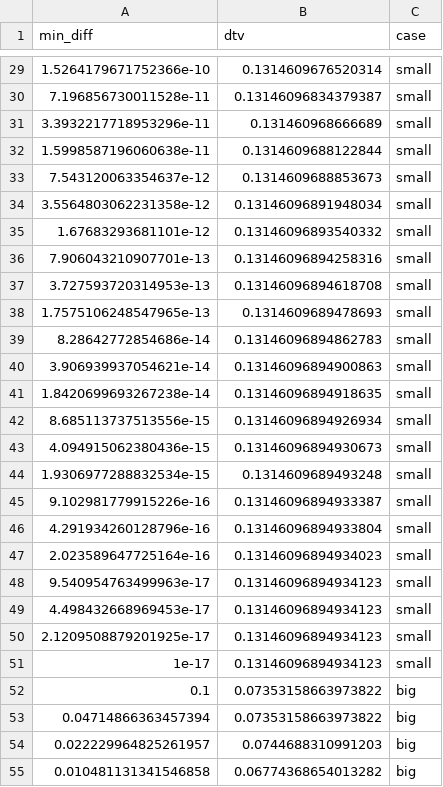
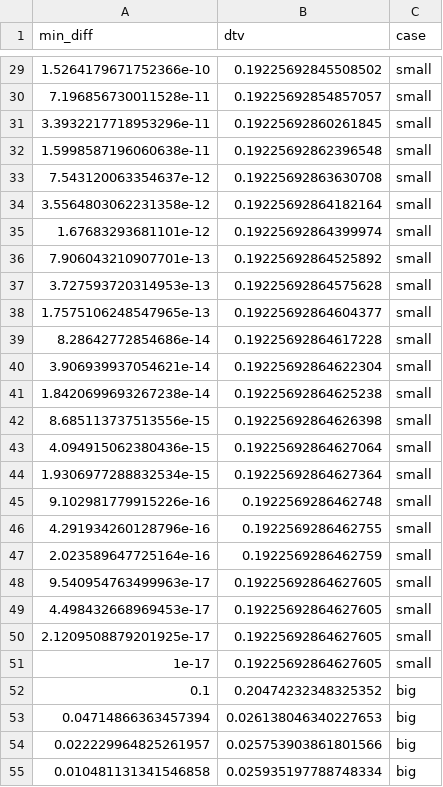
Before and after one commit to dmika1234/mocadr_proj2, a CSV file: Results/results_stop_cond_final.csv, drawn as a sheet; only a part is shown, gaps mark what is left out; the diff covers the shown part only.

```diff
--- a/Results/results_stop_cond_final.csv
+++ b/Results/results_stop_cond_final.csv
@@ -29,27 +29,27 @@ min_diff,dtv,case
-1.5264179671752366e-10,0.1314609676520314,small
-7.196856730011528e-11,0.13146096834379387,small
-3.3932217718953296e-11,0.131460968666689,small
-1.5998587196060638e-11,0.1314609688122844,small
-7.543120063354637e-12,0.1314609688853673,small
-3.5564803062231358e-12,0.13146096891948034,small
-1.67683293681101e-12,0.13146096893540332,small
-7.906043210907701e-13,0.13146096894258316,small
-3.727593720314953e-13,0.13146096894618708,small
-1.7575106248547965e-13,0.1314609689478693,small
-8.28642772854686e-14,0.13146096894862783,small
-3.906939937054621e-14,0.13146096894900863,small
-1.8420699693267238e-14,0.13146096894918635,small
-8.685113737513556e-15,0.13146096894926934,small
-4.094915062380436e-15,0.13146096894930673,small
-1.9306977288832534e-15,0.1314609689493248,small
-9.102981779915226e-16,0.13146096894933387,small
-4.291934260128796e-16,0.13146096894933804,small
-2.023589647725164e-16,0.13146096894934023,small
-9.540954763499963e-17,0.13146096894934123,small
-4.498432668969453e-17,0.13146096894934123,small
-2.1209508879201925e-17,0.13146096894934123,small
-1e-17,0.13146096894934123,small
-0.1,0.07353158663973822,big
-0.04714866363457394,0.07353158663973822,big
-0.022229964825261957,0.0744688310991203,big
-0.010481131341546858,0.06774368654013282,big
+1.5264179671752366e-10,0.19225692845508502,small
+7.196856730011528e-11,0.19225692854857057,small
+3.3932217718953296e-11,0.19225692860261845,small
+1.5998587196060638e-11,0.19225692862396548,small
+7.543120063354637e-12,0.19225692863630708,small
+3.5564803062231358e-12,0.19225692864182164,small
+1.67683293681101e-12,0.19225692864399974,small
+7.906043210907701e-13,0.19225692864525892,small
+3.727593720314953e-13,0.19225692864575628,small
+1.7575106248547965e-13,0.19225692864604377,small
+8.28642772854686e-14,0.19225692864617228,small
+3.906939937054621e-14,0.19225692864622304,small
+1.8420699693267238e-14,0.19225692864625238,small
+8.685113737513556e-15,0.19225692864626398,small
+4.094915062380436e-15,0.19225692864627064,small
+1.9306977288832534e-15,0.19225692864627364,small
+9.102981779915226e-16,0.1922569286462748,small
+4.291934260128796e-16,0.1922569286462755,small
+2.023589647725164e-16,0.1922569286462759,small
+9.540954763499963e-17,0.19225692864627605,small
+4.498432668969453e-17,0.19225692864627605,small
+2.1209508879201925e-17,0.19225692864627605,small
+1e-17,0.19225692864627605,small
+0.1,0.20474232348325352,big
+0.04714866363457394,0.026138046340227653,big
+0.022229964825261957,0.025753903861801566,big
+0.010481131341546858,0.025935197788748334,big
```
Also changed, not shown: 73 edited cells elsewhere in this file, 19 other files.
